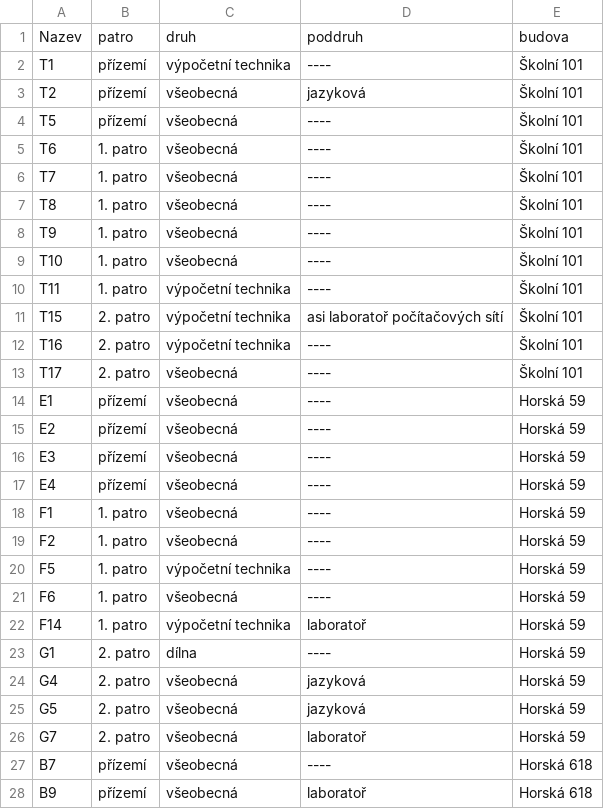
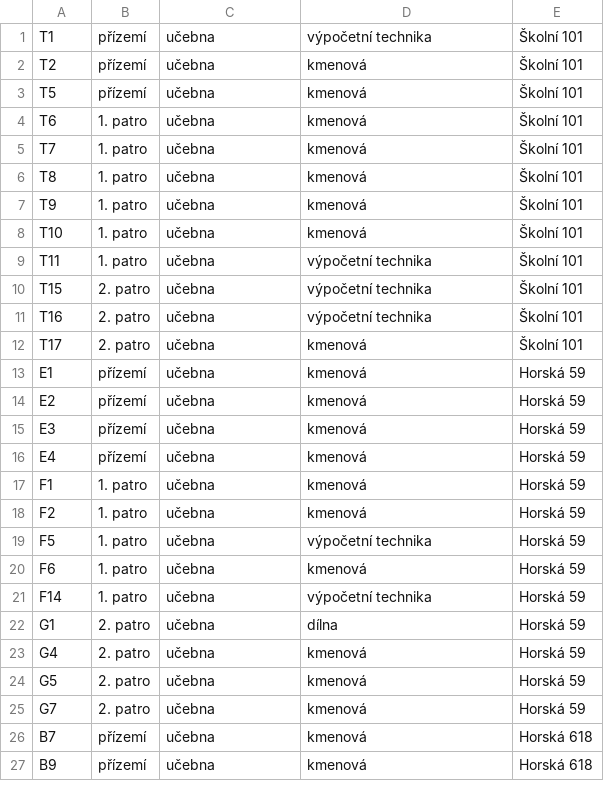
Before and after one commit to sps-trutnov-eps/projekt-4ep-pruvodce, a CSV file: Source/PruvodceProject/csvdata/ucebny.csv, drawn as a sheet; only a part is shown; the diff covers the shown part only.

```diff
--- a/Source/PruvodceProject/csvdata/ucebny.csv
+++ b/Source/PruvodceProject/csvdata/ucebny.csv
@@ -1,28 +1,27 @@
-Nazev;patro;druh;poddruh;budova
-T1;přízemí;výpočetní technika;----;Školní 101
-T2;přízemí;všeobecná;jazyková;Školní 101
-T5;přízemí;všeobecná;----;Školní 101
-T6;1. patro;všeobecná;----;Školní 101
-T7;1. patro;všeobecná;----;Školní 101
-T8;1. patro;všeobecná;----;Školní 101
-T9;1. patro;všeobecná;----;Školní 101
-T10;1. patro;všeobecná;----;Školní 101
-T11;1. patro;výpočetní technika;----;Školní 101
-T15;2. patro;výpočetní technika;asi laboratoř počítačových sítí;Školní 101
-T16;2. patro;výpočetní technika;----;Školní 101
-T17;2. patro;všeobecná;----;Školní 101
-E1;přízemí;všeobecná;----;Horská 59
-E2;přízemí;všeobecná;----;Horská 59
-E3;přízemí;všeobecná;----;Horská 59
-E4;přízemí;všeobecná;----;Horská 59
-F1;1. patro;všeobecná;----;Horská 59
-F2;1. patro;všeobecná;----;Horská 59
-F5;1. patro;výpočetní technika;----;Horská 59
-F6;1. patro;všeobecná;----;Horská 59
-F14;1. patro;výpočetní technika;laboratoř;Horská 59
-G1;2. patro;dílna;----;Horská 59
-G4;2. patro;všeobecná;jazyková;Horská 59
-G5;2. patro;všeobecná;jazyková;Horská 59
-G7;2. patro;všeobecná;laboratoř;Horská 59
-B7;přízemí;všeobecná;----;Horská 618
-B9;přízemí;všeobecná;laboratoř;Horská 618
+T1;přízemí;učebna;výpočetní technika;Školní 101
+T2;přízemí;učebna;kmenová;Školní 101
+T5;přízemí;učebna;kmenová;Školní 101
+T6;1. patro;učebna;kmenová;Školní 101
+T7;1. patro;učebna;kmenová;Školní 101
+T8;1. patro;učebna;kmenová;Školní 101
+T9;1. patro;učebna;kmenová;Školní 101
+T10;1. patro;učebna;kmenová;Školní 101
+T11;1. patro;učebna;výpočetní technika;Školní 101
+T15;2. patro;učebna;výpočetní technika;Školní 101
+T16;2. patro;učebna;výpočetní technika;Školní 101
+T17;2. patro;učebna;kmenová;Školní 101
+E1;přízemí;učebna;kmenová;Horská 59
+E2;přízemí;učebna;kmenová;Horská 59
+E3;přízemí;učebna;kmenová;Horská 59
+E4;přízemí;učebna;kmenová;Horská 59
+F1;1. patro;učebna;kmenová;Horská 59
+F2;1. patro;učebna;kmenová;Horská 59
+F5;1. patro;učebna;výpočetní technika;Horská 59
+F6;1. patro;učebna;kmenová;Horská 59
+F14;1. patro;učebna;výpočetní technika;Horská 59
+G1;2. patro;učebna;dílna;Horská 59
+G4;2. patro;učebna;kmenová;Horská 59
+G5;2. patro;učebna;kmenová;Horská 59
+G7;2. patro;učebna;kmenová;Horská 59
+B7;přízemí;učebna;kmenová;Horská 618
+B9;přízemí;učebna;kmenová;Horská 618
```
Also changed, not shown: 22 added rows and 10 edited cells elsewhere in this file, Source/PruvodceProject/csvdata/fotoUcebny.csv, 6 other files.
